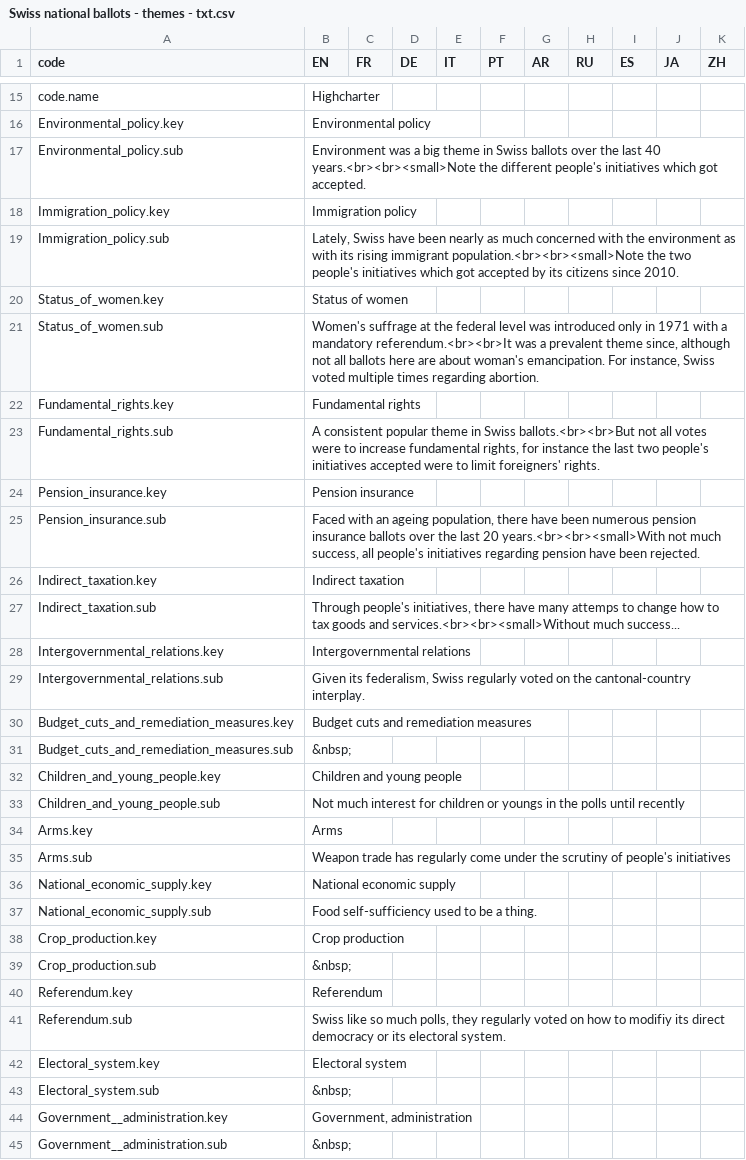
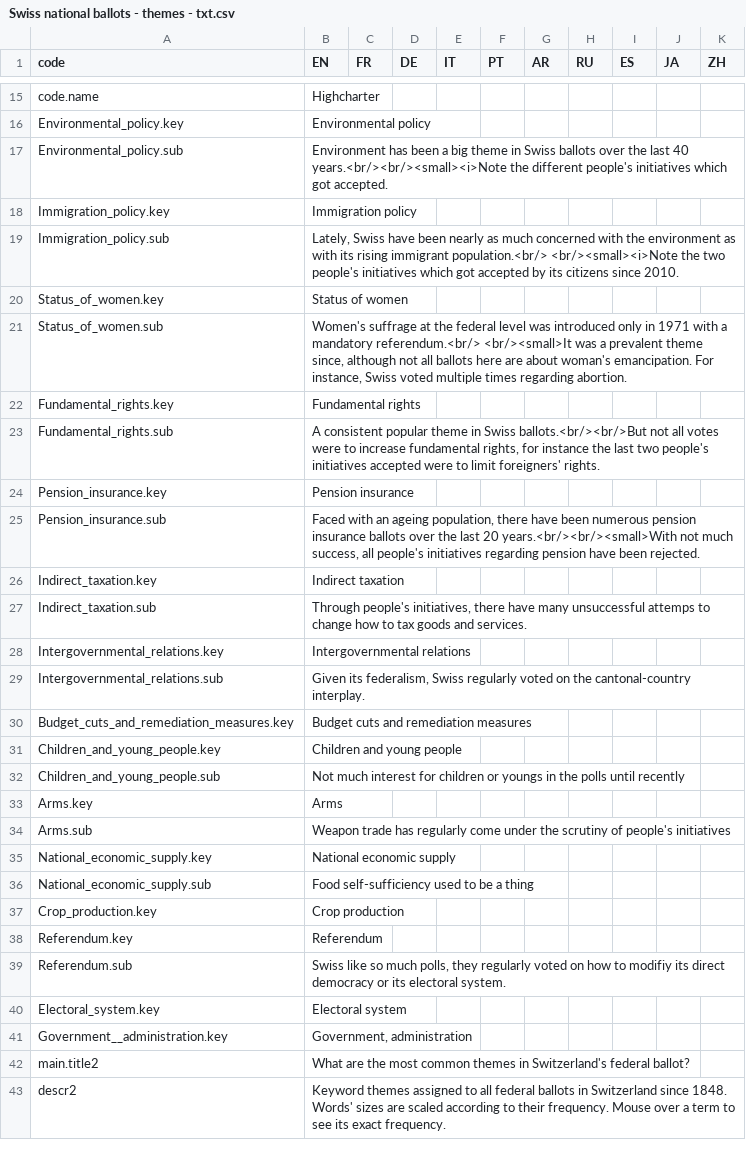
Before and after one commit to d-qn/2017_05_29_votesCH_keyword, a CSV file: input/Swiss national ballots - themes - txt.csv, drawn as a sheet; only a part is shown, gaps mark what is left out; the diff covers the shown part only.

Commit message:
Misc data & viz fix

```diff
--- a/input/Swiss national ballots - themes - txt.csv
+++ b/input/Swiss national ballots - themes - txt.csv
@@ -17,13 +17,13 @@ code.name,Highcharter,,,,,,,,,
 Environmental_policy.key,Environmental policy,,,,,,,,,
-Environmental_policy.sub,Environment was a big theme in Swiss ballots over the last 40 years.<br><br><small>Note the different people's initiatives which got accepted.,,,,,,,,,
+Environmental_policy.sub,Environment has been a big theme in Swiss ballots over the last 40 years.<br/><br/><small><i>Note the different people's initiatives which got accepted.,,,,,,,,,
 Immigration_policy.key,Immigration policy,,,,,,,,,
-Immigration_policy.sub,"Lately, Swiss have been nearly as much concerned with the environment as with its rising immigrant population.<br><br><small>Note the two people's initiatives which got accepted by its citizens since 2010.",,,,,,,,,
+Immigration_policy.sub,"Lately, Swiss have been nearly as much concerned with the environment as with its rising immigrant population.<br/> <br/><small><i>Note the two people's initiatives which got accepted by its citizens since 2010.",,,,,,,,,
 Status_of_women.key,Status of women,,,,,,,,,
-Status_of_women.sub,"Women's suffrage at the federal level was introduced only in 1971 with a mandatory referendum.<br><br>It was a prevalent theme since, although not all ballots here are about woman's emancipation. For instance, Swiss voted multiple times regarding abortion. ",,,,,,,,,
+Status_of_women.sub,"Women's suffrage at the federal level was introduced only in 1971 with a mandatory referendum.<br/> <br/><small>It was a prevalent theme since, although not all ballots here are about woman's emancipation. For instance, Swiss voted multiple times regarding abortion. ",,,,,,,,,
 Fundamental_rights.key,Fundamental rights,,,,,,,,,
-Fundamental_rights.sub,"A consistent popular theme in Swiss ballots.<br><br>But not all votes were to increase fundamental rights, for instance the last two people's initiatives accepted were to limit foreigners' rights.",,,,,,,,,
+Fundamental_rights.sub,"A consistent popular theme in Swiss ballots.<br/><br/>But not all votes were to increase fundamental rights, for instance the last two people's initiatives accepted were to limit foreigners' rights.",,,,,,,,,
 Pension_insurance.key,Pension insurance,,,,,,,,,
-Pension_insurance.sub,"Faced with an ageing population, there have been numerous pension insurance ballots over the last 20 years.<br><br><small>With not much success, all people's initiatives regarding pension have been rejected.",,,,,,,,,
+Pension_insurance.sub,"Faced with an ageing population, there have been numerous pension insurance ballots over the last 20 years.<br/><br/><small>With not much success, all people's initiatives regarding pension have been rejected.",,,,,,,,,
 Indirect_taxation.key,Indirect taxation,,,,,,,,,
-Indirect_taxation.sub,"Through people's initiatives, there have many attemps to change how to tax goods and services.<br><br><small>Without much success...",,,,,,,,,
+Indirect_taxation.sub,"Through people's initiatives, there have many unsuccessful attemps to change how to tax goods and services.",,,,,,,,,
 Intergovernmental_relations.key,Intergovernmental relations,,,,,,,,,
@@ -31,3 +31,2 @@ Intergovernmental_relations.sub,"Given its federalism, Swiss regularly voted on
 Budget_cuts_and_remediation_measures.key,Budget cuts and remediation measures,,,,,,,,,
-Budget_cuts_and_remediation_measures.sub,&nbsp;,,,,,,,,,
 Children_and_young_people.key,Children and young people,,,,,,,,,
@@ -37,5 +36,4 @@ Arms.sub,Weapon trade has regularly come under the scrutiny of people's initiati
 National_economic_supply.key,National economic supply,,,,,,,,,
-National_economic_supply.sub,Food self-sufficiency used to be a thing.,,,,,,,,,
+National_economic_supply.sub,Food self-sufficiency used to be a thing,,,,,,,,,
 Crop_production.key,Crop production,,,,,,,,,
-Crop_production.sub,&nbsp;,,,,,,,,,
 Referendum.key,Referendum,,,,,,,,,
@@ -43,4 +41,4 @@ Referendum.sub,"Swiss like so much polls, they regularly voted on how to modifiy
 Electoral_system.key,Electoral system,,,,,,,,,
-Electoral_system.sub,&nbsp;,,,,,,,,,
 Government__administration.key,"Government, administration",,,,,,,,,
-Government__administration.sub,&nbsp;,,,,,,,,,
+main.title2,What are the most common themes in Switzerland's federal ballot?,,,,,,,,,
+descr2,Keyword themes assigned to all federal ballots in Switzerland since 1848. Words' sizes are scaled according to their frequency. Mouse over a term to see its exact frequency.,,,,,,,,,
```
Also changed, not shown: 1 edited cell elsewhere in this file, data/VOTES_2017_05_30_clean.csv, 7 other files.
